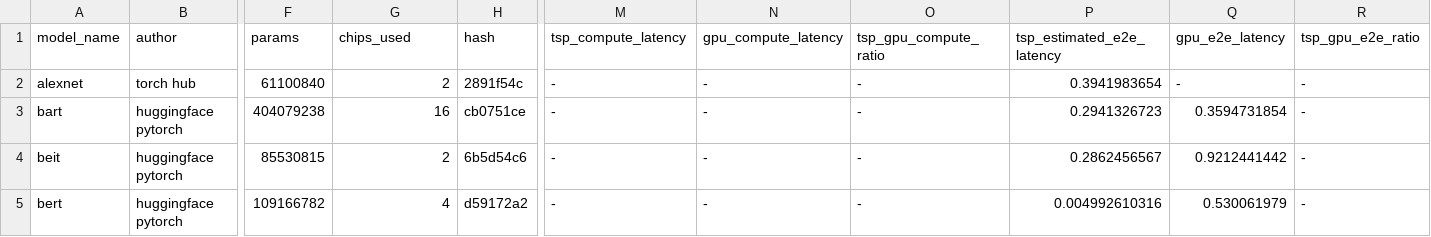
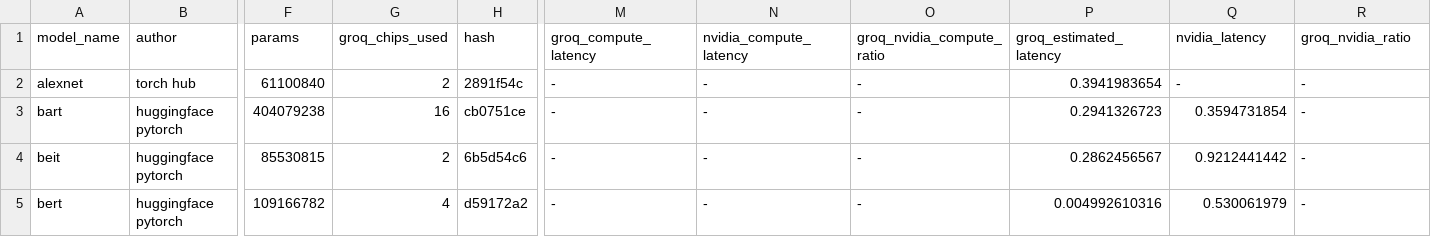
Before and after one commit to groq/mlagility, a CSV file: trackers/huggingface/reports/randomized_data.csv, drawn as a sheet; only a part is shown, gaps mark what is left out; the diff names each change by its address in the sheet, - before the commit and + after, or states it on an @@ line.

```diff
--- a/trackers/huggingface/reports/randomized_data.csv
+++ b/trackers/huggingface/reports/randomized_data.csv
-G1: chips_used
+G1: groq_chips_used
-M1: tsp_compute_latency
+M1: groq_compute_latency
-N1: gpu_compute_latency
+N1: nvidia_compute_latency
-O1: tsp_gpu_compute_ratio
+O1: groq_nvidia_compute_ratio
-P1: tsp_estimated_e2e_latency
+P1: groq_estimated_latency
-Q1: gpu_e2e_latency
+Q1: nvidia_latency
-R1: tsp_gpu_e2e_ratio
+R1: groq_nvidia_ratio
```
Also changed, not shown: 3 other files.
